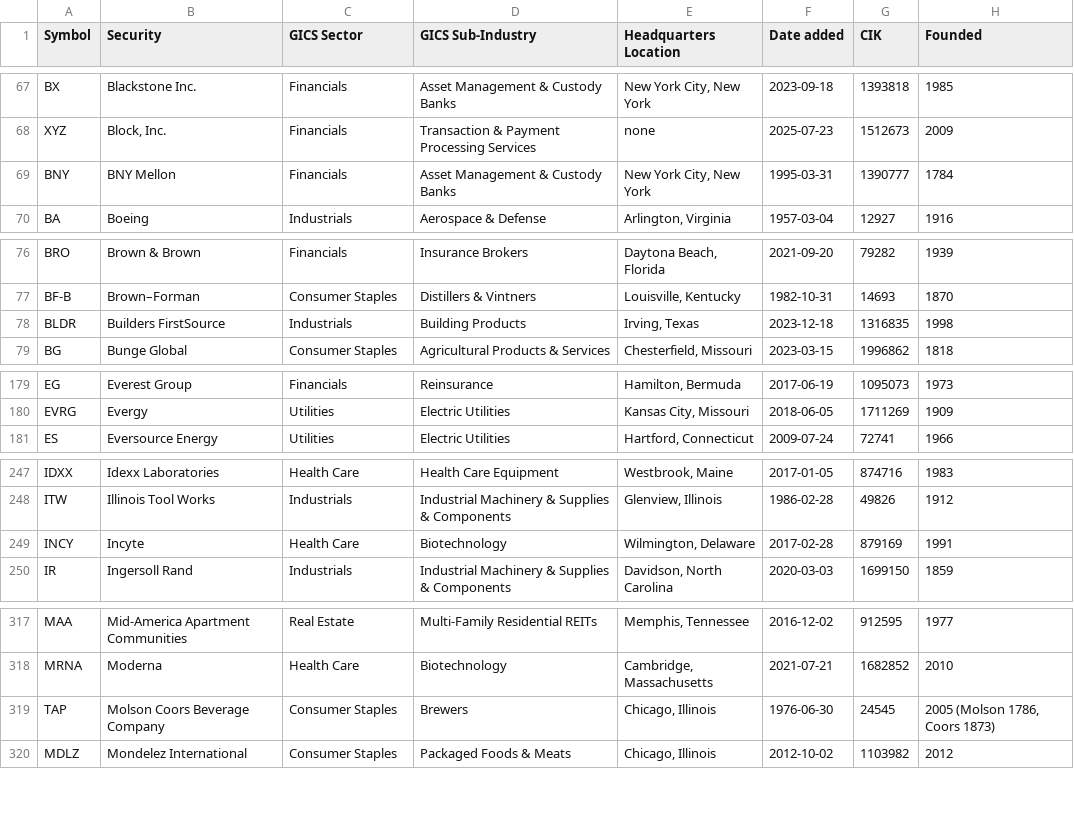
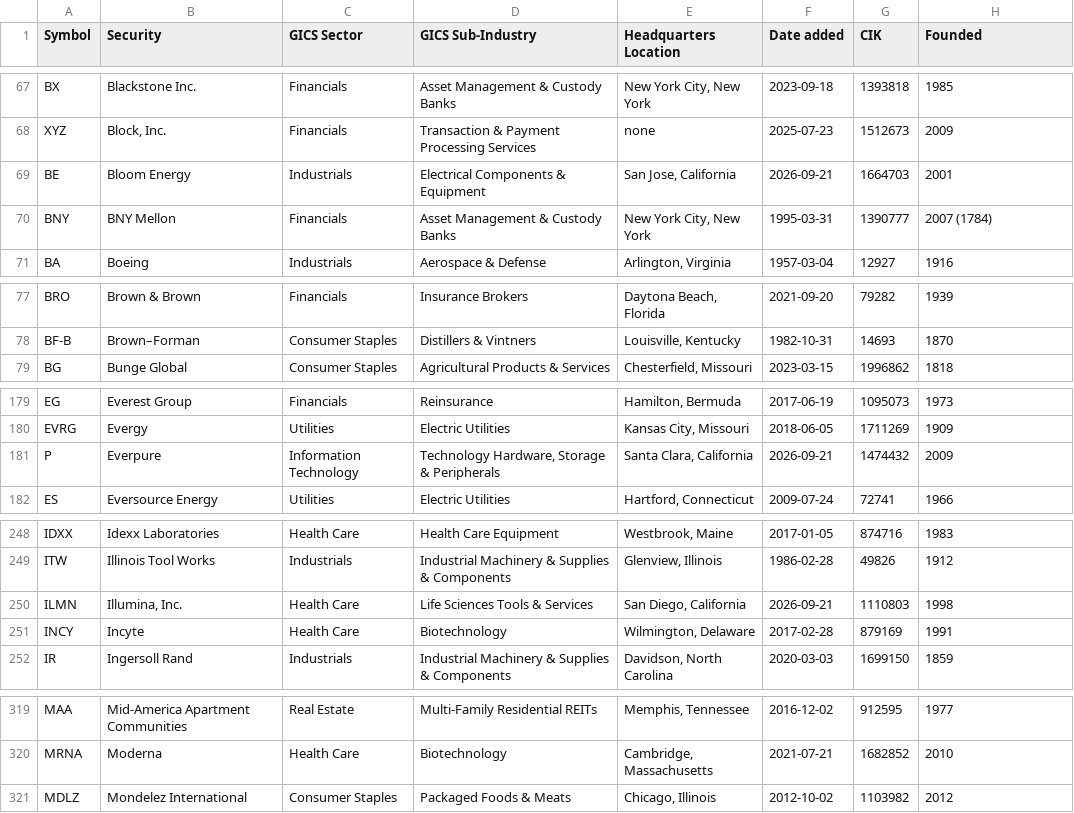
Before and after one commit to Collinhussey/Autonomous-Trading-Strategy-Dashboard, a CSV file: data/sp500_current.csv, drawn as a sheet; only a part is shown, gaps mark what is left out; the diff covers the shown part only.

```diff
--- a/data/sp500_current.csv
+++ b/data/sp500_current.csv
@@ -68,3 +68,4 @@ BX,Blackstone Inc.,Financials,Asset Management & Custody Banks,"New York City, N
 XYZ,"Block, Inc.",Financials,Transaction & Payment Processing Services,none,2025-07-23,1512673,2009
-BNY,BNY Mellon,Financials,Asset Management & Custody Banks,"New York City, New York",1995-03-31,1390777,1784
+BE,Bloom Energy,Industrials,Electrical Components & Equipment,"San Jose, California",2026-09-21,1664703,2001
+BNY,BNY Mellon,Financials,Asset Management & Custody Banks,"New York City, New York",1995-03-31,1390777,2007 (1784)
 BA,Boeing,Industrials,Aerospace & Defense,"Arlington, Virginia",1957-03-04,12927,1916
@@ -77,3 +78,2 @@ BRO,Brown & Brown,Financials,Insurance Brokers,"Daytona Beach, Florida",2021-09-
 BF-B,Brown–Forman,Consumer Staples,Distillers & Vintners,"Louisville, Kentucky",1982-10-31,14693,1870
-BLDR,Builders FirstSource,Industrials,Building Products,"Irving, Texas",2023-12-18,1316835,1998
 BG,Bunge Global,Consumer Staples,Agricultural Products & Services,"Chesterfield, Missouri",2023-03-15,1996862,1818
@@ -180,2 +180,3 @@ EG,Everest Group,Financials,Reinsurance,"Hamilton, Bermuda",2017-06-19,1095073,1
 EVRG,Evergy,Utilities,Electric Utilities,"Kansas City, Missouri",2018-06-05,1711269,1909
+P,Everpure,Information Technology,"Technology Hardware, Storage & Peripherals","Santa Clara, California",2026-09-21,1474432,2009
 ES,Eversource Energy,Utilities,Electric Utilities,"Hartford, Connecticut",2009-07-24,72741,1966
@@ -248,2 +249,3 @@ IDXX,Idexx Laboratories,Health Care,Health Care Equipment,"Westbrook, Maine",201
 ITW,Illinois Tool Works,Industrials,Industrial Machinery & Supplies & Components,"Glenview, Illinois",1986-02-28,49826,1912
+ILMN,"Illumina, Inc.",Health Care,Life Sciences Tools & Services,"San Diego, California",2026-09-21,1110803,1998
 INCY,Incyte,Health Care,Biotechnology,"Wilmington, Delaware",2017-02-28,879169,1991
@@ -318,3 +320,2 @@ MAA,Mid-America Apartment Communities,Real Estate,Multi-Family Residential REITs
 MRNA,Moderna,Health Care,Biotechnology,"Cambridge, Massachusetts",2021-07-21,1682852,2010
-TAP,Molson Coors Beverage Company,Consumer Staples,Brewers,"Chicago, Illinois",1976-06-30,24545,"2005 (Molson 1786, Coors 1873)"
 MDLZ,Mondelez International,Consumer Staples,Packaged Foods & Meats,"Chicago, Illinois",2012-10-02,1103982,2012
```
Also changed, not shown: 1 removed row and 1 edited cell elsewhere in this file, 1 other file.
